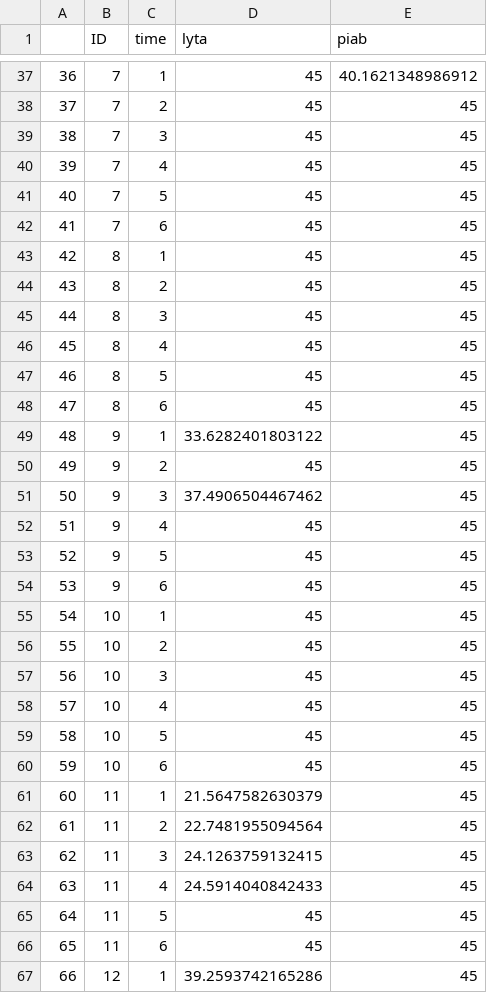
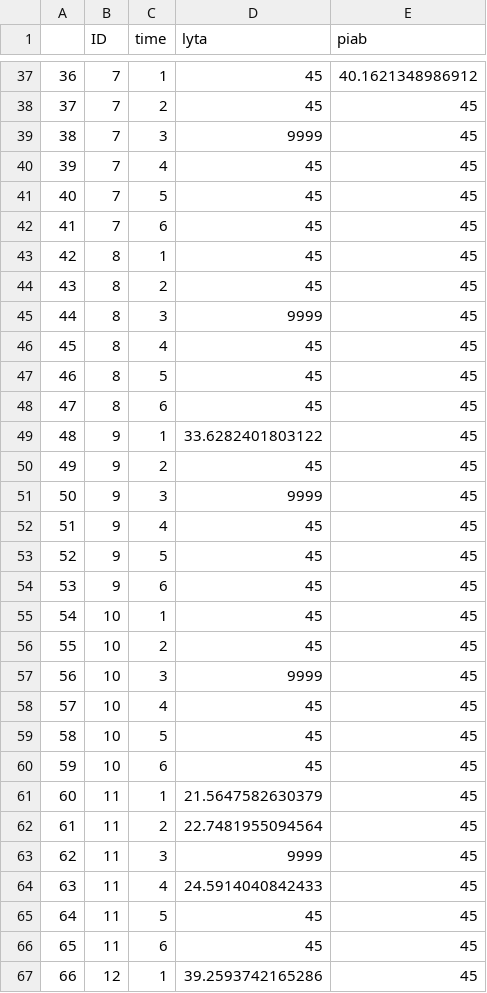
Before and after one commit to DanWeinberger/scope_qpcr_analysis, a CSV file: Data/Result2.csv, drawn as a sheet; only a part is shown, gaps mark what is left out; the diff covers the shown part only.

```diff
--- a/Data/Result2.csv
+++ b/Data/Result2.csv
@@ -38,3 +38,3 @@
 "37",7,"2",45,45
-"38",7,"3",45,45
+"38",7,"3",9999,45
 "39",7,"4",45,45
@@ -44,3 +44,3 @@
 "43",8,"2",45,45
-"44",8,"3",45,45
+"44",8,"3",9999,45
 "45",8,"4",45,45
@@ -50,3 +50,3 @@
 "49",9,"2",45,45
-"50",9,"3",37.4906504467462,45
+"50",9,"3",9999,45
 "51",9,"4",45,45
@@ -56,3 +56,3 @@
 "55",10,"2",45,45
-"56",10,"3",45,45
+"56",10,"3",9999,45
 "57",10,"4",45,45
@@ -62,3 +62,3 @@
 "61",11,"2",22.7481955094564,45
-"62",11,"3",24.1263759132415,45
+"62",11,"3",9999,45
 "63",11,"4",24.5914040842433,45
```
Also changed, not shown: 36 edited cells elsewhere in this file, Data/Result1.csv, Data/cleaned_file.csv, 5 other files.
